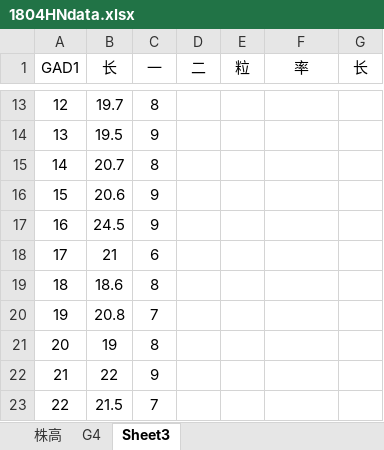
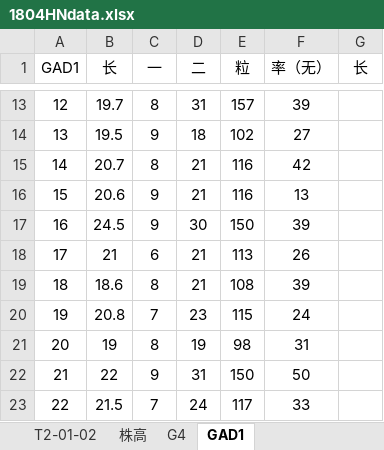
Before and after one commit to HanYouyang/GrowUp2018, an Excel workbook: 1804HNdata.xlsx, sheet GAD1, drawn as a sheet; only a part is shown, gaps mark what is left out; values as stored, in another font and other column widths than the file's, no borders; the diff covers the shown part only; the diff names each change by its address in the sheet, - before the commit and + after, or states it on an @@ line.

```diff
--- a/1804HNdata.xlsx (sheet GAD1)
+++ b/1804HNdata.xlsx (sheet GAD1)
-sheet tab: Sheet3
+sheet tab: GAD1
+sheet tab: T2-01-02
-F1: 率
+F1: 率（无）
-D13 (二): (empty)
+D13 (二): 31
-E13 (粒): (empty)
+E13 (粒): 157
-F13 (率（无）): (empty)
+F13 (率（无）): 39
-D14 (二): (empty)
+D14 (二): 18
-E14 (粒): (empty)
+E14 (粒): 102
-F14 (率（无）): (empty)
+F14 (率（无）): 27
-D15:D16 (二): (empty)
+D15:D16 (二): 21
-E15:E16 (粒): (empty)
+E15:E16 (粒): 116
-F15 (率（无）): (empty)
+F15 (率（无）): 42
-F16 (率（无）): (empty)
+F16 (率（无）): 13
-D17 (二): (empty)
+D17 (二): 30
-E17 (粒): (empty)
+E17 (粒): 150
-F17 (率（无）): (empty)
+F17 (率（无）): 39
-D18:D19 (二): (empty)
+D18:D19 (二): 21
-E18 (粒): (empty)
+E18 (粒): 113
-F18 (率（无）): (empty)
+F18 (率（无）): 26
-E19 (粒): (empty)
+E19 (粒): 108
-F19 (率（无）): (empty)
+F19 (率（无）): 39
-D20 (二): (empty)
+D20 (二): 23
-E20 (粒): (empty)
+E20 (粒): 115
-F20 (率（无）): (empty)
+F20 (率（无）): 24
-D21 (二): (empty)
+D21 (二): 19
-E21 (粒): (empty)
+E21 (粒): 98
-F21 (率（无）): (empty)
+F21 (率（无）): 31
-D22 (二): (empty)
+D22 (二): 31
-E22 (粒): (empty)
+E22 (粒): 150
-F22 (率（无）): (empty)
+F22 (率（无）): 50
-D23 (二): (empty)
+D23 (二): 24
-E23 (粒): (empty)
+E23 (粒): 117
-F23 (率（无）): (empty)
+F23 (率（无）): 33
```
Also changed, not shown: 78 edited cells elsewhere in this sheet, 34 other files.
